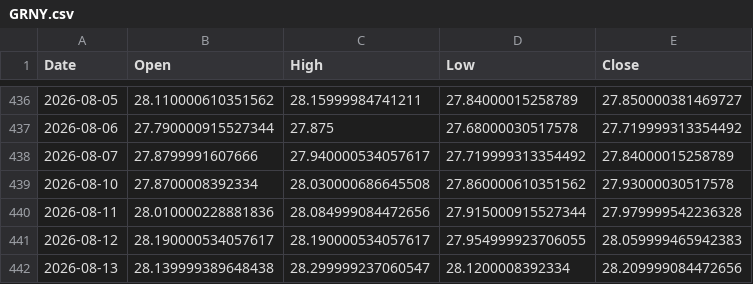
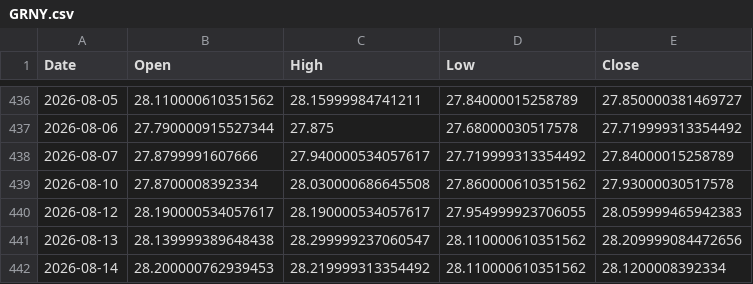
Before and after one commit to ymunwes/strategy-dashboard, a CSV file: public/benchmarks/GRNY.csv, drawn as a sheet; only a part is shown, gaps mark what is left out.

```diff
--- a/public/benchmarks/GRNY.csv
+++ b/public/benchmarks/GRNY.csv
@@ -439,4 +439,4 @@ Date,Open,High,Low,Close
 2026-08-10,27.8700008392334,28.030000686645508,27.860000610351562,27.93000030517578
-2026-08-11,28.010000228881836,28.084999084472656,27.915000915527344,27.979999542236328
 2026-08-12,28.190000534057617,28.190000534057617,27.954999923706055,28.059999465942383
-2026-08-13,28.139999389648438,28.299999237060547,28.1200008392334,28.209999084472656
+2026-08-13,28.139999389648438,28.299999237060547,28.110000610351562,28.209999084472656
+2026-08-14,28.200000762939453,28.219999313354492,28.110000610351562,28.1200008392334
```
Also changed, not shown: public/benchmarks/QQQ.csv, public/benchmarks/SPXL.csv, 2 other files.
